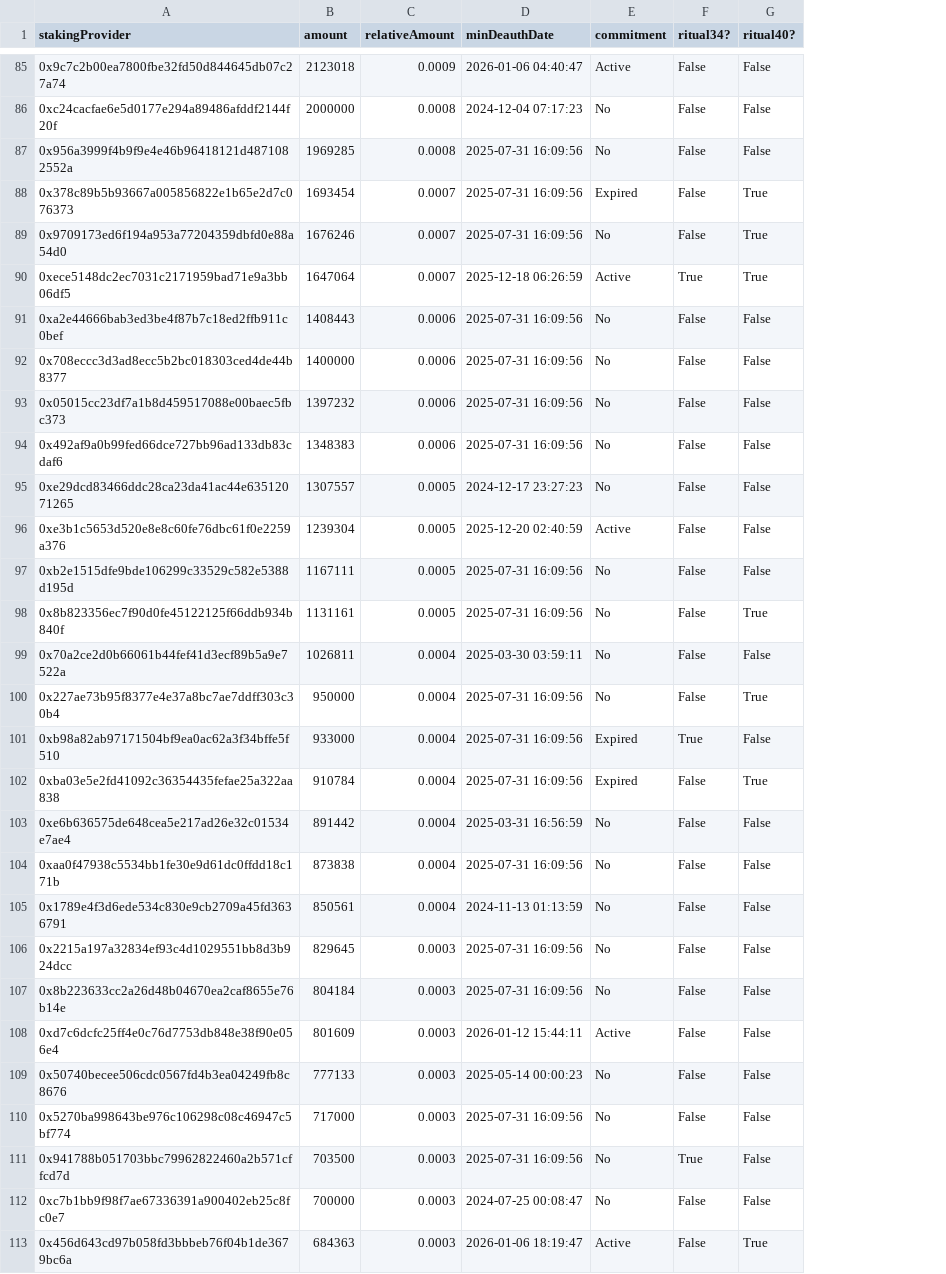
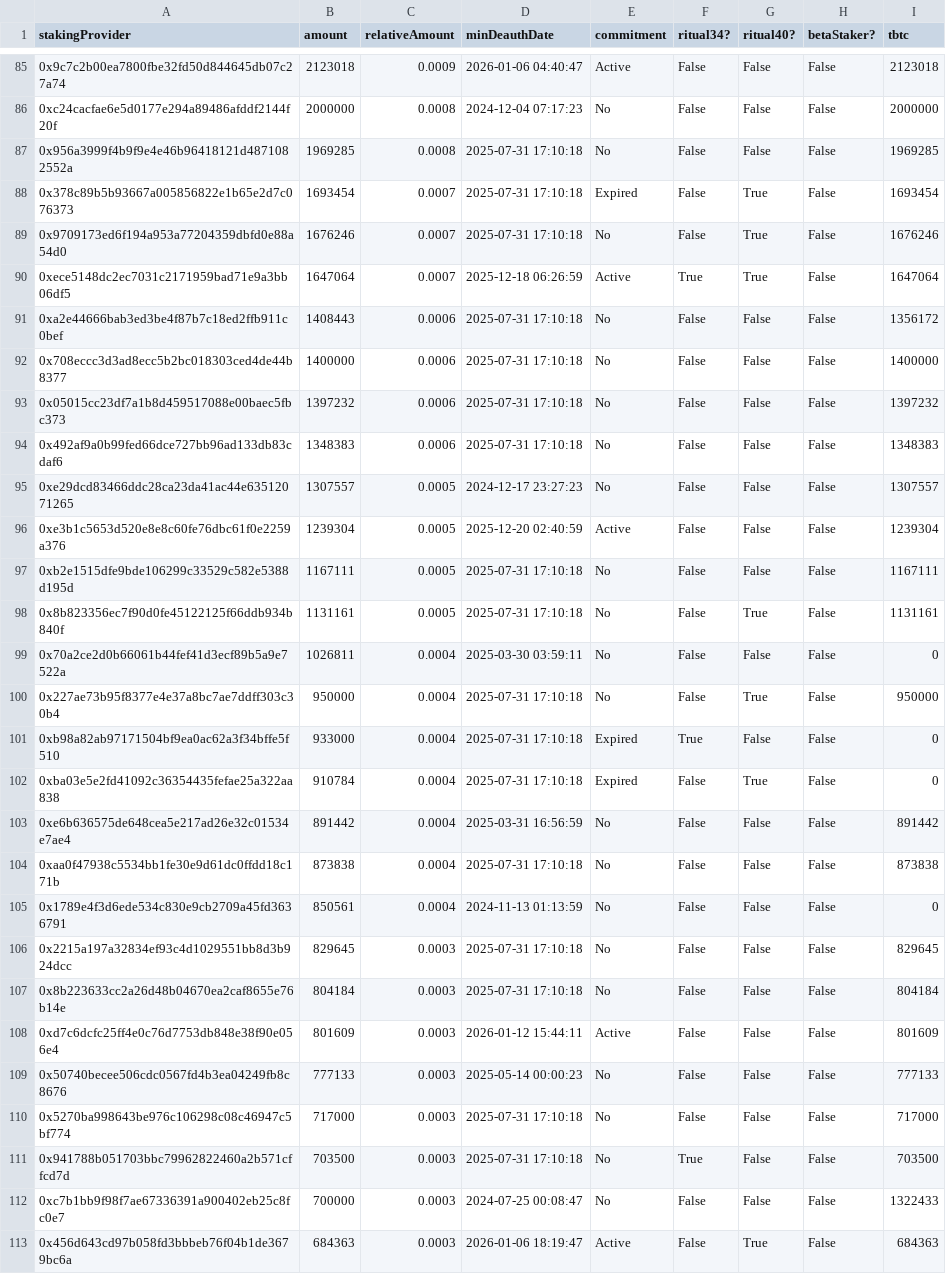
Before and after one commit to nucypher/taco-staking-analysis, a CSV file: taco.csv, drawn as a sheet; only a part is shown, gaps mark what is left out; the diff covers the shown part only; the diff names each change by its address in the sheet, - before the commit and + after, or states it on an @@ line.

Commit message:
Add tbtc amount

```diff
--- a/taco.csv
+++ b/taco.csv
+column H (betaStaker?), rows 85-113: all False
+column I (tbtc), rows 85-113: 2123018 | 2000000 | 1969285 | 1693454 | 1676246 | 1647064 | 1356172 | 1400000 | 1397232 | 1348383 | 1307557 | 1239304 | 1167111 | 1131161 | 0 | 950000 | 0 | 0 | 891442 | 873838 | 0 | 829645 | 804184 | 801609 | 777133 | 717000 | 703500 | 1322433 | 684363
-D87:D89 (minDeauthDate): 2025-07-31 16:09:56
+D87:D89 (minDeauthDate): 2025-07-31 17:10:18
-D91:D94 (minDeauthDate): 2025-07-31 16:09:56
+D91:D94 (minDeauthDate): 2025-07-31 17:10:18
-D97:D98 (minDeauthDate): 2025-07-31 16:09:56
+D97:D98 (minDeauthDate): 2025-07-31 17:10:18
-D100:D102 (minDeauthDate): 2025-07-31 16:09:56
+D100:D102 (minDeauthDate): 2025-07-31 17:10:18
-D104 (minDeauthDate): 2025-07-31 16:09:56
+D104 (minDeauthDate): 2025-07-31 17:10:18
-D106:D107 (minDeauthDate): 2025-07-31 16:09:56
+D106:D107 (minDeauthDate): 2025-07-31 17:10:18
-D110:D111 (minDeauthDate): 2025-07-31 16:09:56
+D110:D111 (minDeauthDate): 2025-07-31 17:10:18
```
Also changed, not shown: 111 edited cells elsewhere in this file, 1 other file.
